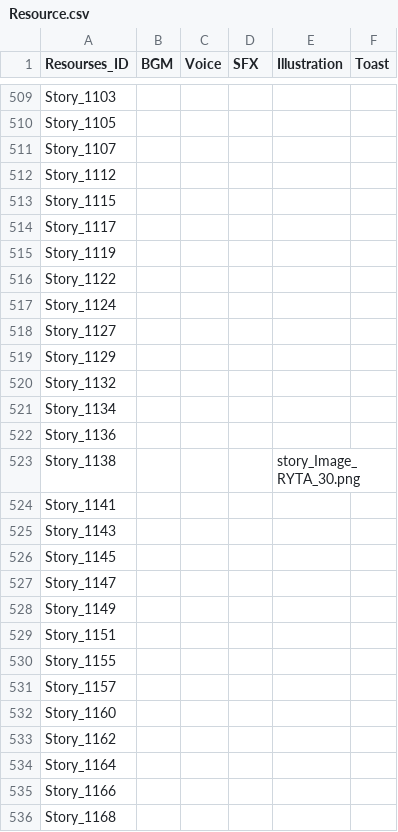
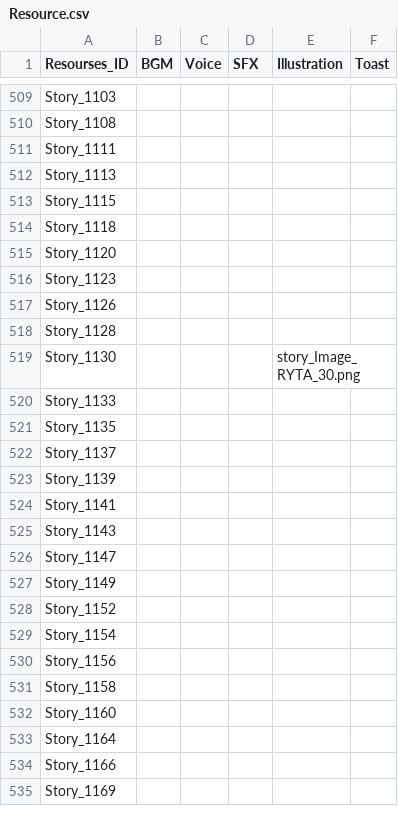
Before and after one commit to I-Need-Mac/Project-T, a CSV file: Project-T/Assets/Resources/Table/RYTA/Resource.csv, drawn as a sheet; only a part is shown, gaps mark what is left out; removed rows and columns are numbered as before the commit, all else as after; the diff covers the shown part only; the diff names each change by its address in the sheet, - before the commit and + after, or states it on an @@ line.

```diff
--- a/Project-T/Assets/Resources/Table/RYTA/Resource.csv
+++ b/Project-T/Assets/Resources/Table/RYTA/Resource.csv
-A510 (Resourses_ID): Story_1105
+A510 (Resourses_ID): Story_1108
-A511 (Resourses_ID): Story_1107
+A511 (Resourses_ID): Story_1111
-A512 (Resourses_ID): Story_1112
+A512 (Resourses_ID): Story_1113
-A514 (Resourses_ID): Story_1117
+A514 (Resourses_ID): Story_1118
-A515 (Resourses_ID): Story_1119
+A515 (Resourses_ID): Story_1120
-A516 (Resourses_ID): Story_1122
+A516 (Resourses_ID): Story_1123
-A517 (Resourses_ID): Story_1124
+A517 (Resourses_ID): Story_1126
-A518 (Resourses_ID): Story_1127
+A518 (Resourses_ID): Story_1128
-row 519: Story_1129
-row 520: Story_1132
-row 521: Story_1134
-row 522: Story_1136
-A519 (Resourses_ID): Story_1138
+A519 (Resourses_ID): Story_1130
+row 520: Story_1133
+row 521: Story_1135
+row 522: Story_1137
+row 523: Story_1139
-row 526: Story_1145
-A528 (Resourses_ID): Story_1151
+A528 (Resourses_ID): Story_1152
-A529 (Resourses_ID): Story_1155
+A529 (Resourses_ID): Story_1154
-A530 (Resourses_ID): Story_1157
+A530 (Resourses_ID): Story_1156
+row 531: Story_1158
-row 533: Story_1162
-A535 (Resourses_ID): Story_1168
+A535 (Resourses_ID): Story_1169
```
Also changed, not shown: 26 added rows, 29 removed rows and 87 edited cells elsewhere in this file, Project-T/Assets/Resources/Table/RYTA/Choice.csv, Project-T/Assets/Resources/Table/RYTA/Ending.csv, 2 other files.
